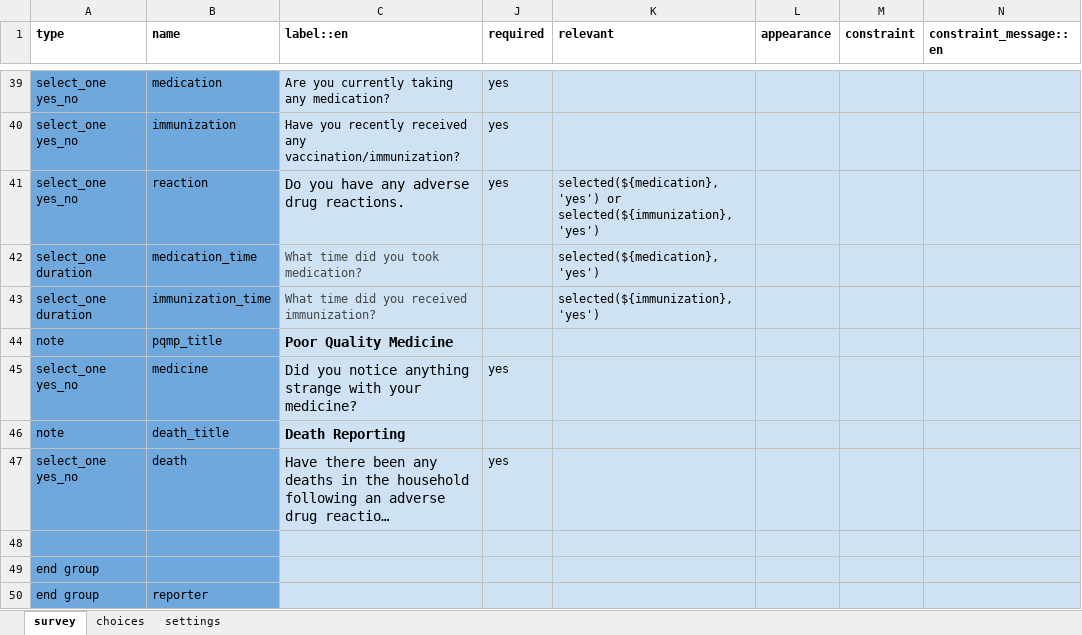
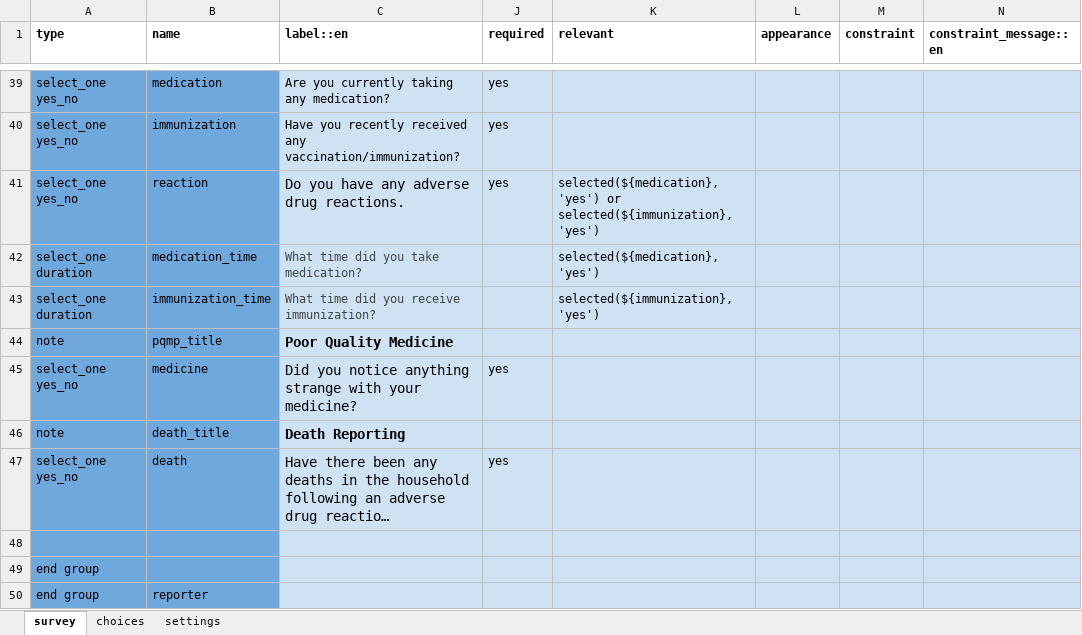
Before and after one commit to IntelliSOFT-Consulting/cht_pvers, an Excel workbook: cht_app/forms/app/assessment.xlsx, sheet survey, drawn as a sheet; only a part is shown, gaps mark what is left out; long unchanged cells end in …; values as stored, in another font and other column widths than the file's, no borders; charts and pictures not drawn; the diff names each change by its address in the sheet, - before the commit and + after, or states it on an @@ line.

Commit message:
medications

```diff
--- a/cht_app/forms/app/assessment.xlsx (sheet survey)
+++ b/cht_app/forms/app/assessment.xlsx (sheet survey)
-C42 (label::en): What time did you took medication?
+C42 (label::en): What time did you take medication?
-C43 (label::en): What time did you received immunization?
+C43 (label::en): What time did you receive immunization?
```
Also changed, not shown: sheet settings.
